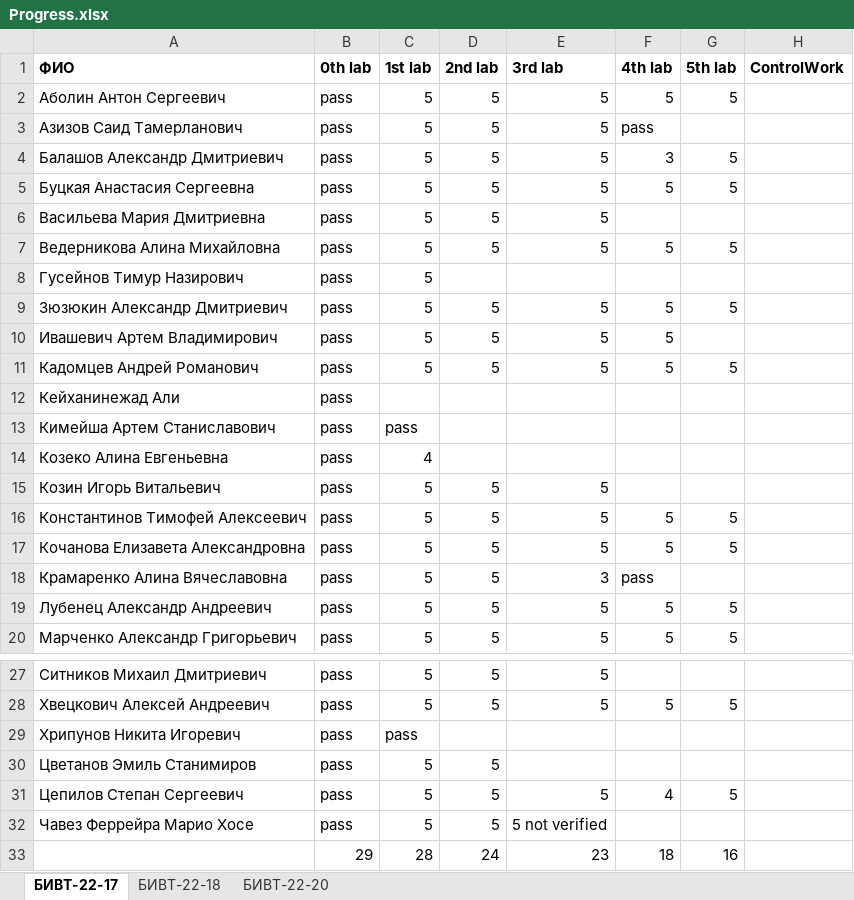
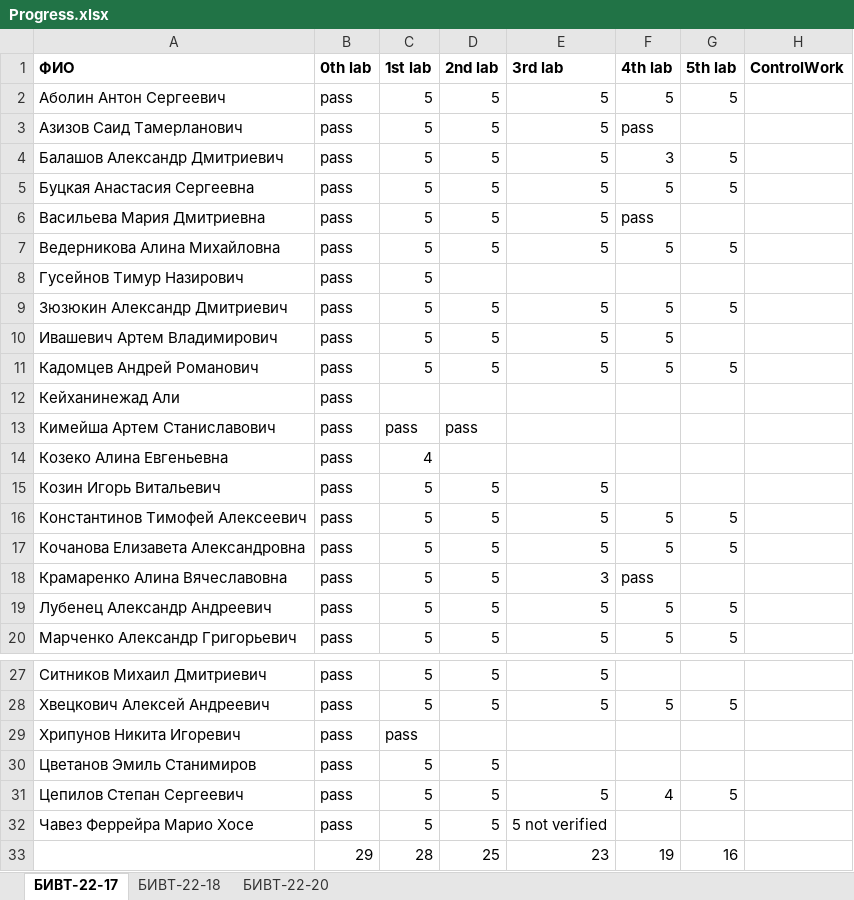
Before and after one commit to NemirovichMark/1st_Lesson, an Excel workbook: Progress.xlsx, sheet БИВТ-22-17, drawn as a sheet; only a part is shown, gaps mark what is left out; values as stored, in another font and other column widths than the file's, no borders; conditional formats not drawn; the diff names each change by its address in the sheet, - before the commit and + after, or states it on an @@ line.

```diff
--- a/Progress.xlsx (sheet БИВТ-22-17)
+++ b/Progress.xlsx (sheet БИВТ-22-17)
-F6 (4th lab): (empty)
+F6 (4th lab): pass
-D13 (2nd lab): (empty)
+D13 (2nd lab): pass
-D33 (2nd lab): 24
+D33 (2nd lab): 25
-F33 (4th lab): 18
+F33 (4th lab): 19
```
Also changed, not shown: sheet БИВТ-22-20.
